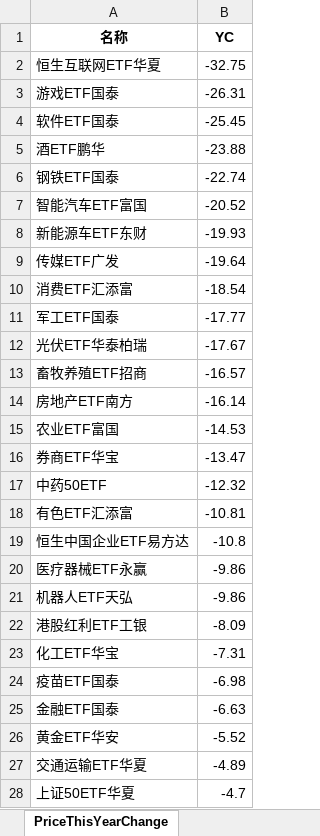
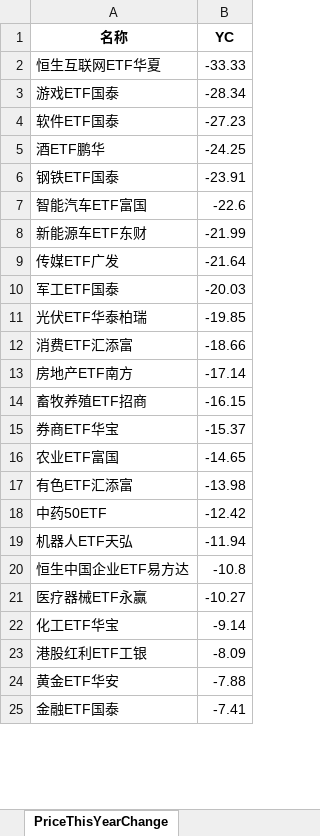
Before and after one commit to digital-era/AIPEMarketDashboard, an Excel workbook: AIPEMarketData.xlsx, sheet PriceThisYearChange, drawn as a sheet; only a part is shown; values as stored, in another font and other column widths than the file's, no borders; removed rows and columns are numbered as before the commit, all else as after; the diff covers the shown part only; the diff names each change by its address in the sheet, - before the commit and + after, or states it on an @@ line.

```diff
--- a/AIPEMarketData.xlsx (sheet PriceThisYearChange)
+++ b/AIPEMarketData.xlsx (sheet PriceThisYearChange)
-B2 (YC): -32.75
+B2 (YC): -33.33
-B3 (YC): -26.31
+B3 (YC): -28.34
-B4 (YC): -25.45
+B4 (YC): -27.23
-B5 (YC): -23.88
+B5 (YC): -24.25
-B6 (YC): -22.74
+B6 (YC): -23.91
-B7 (YC): -20.52
+B7 (YC): -22.6
-B8 (YC): -19.93
+B8 (YC): -21.99
-B9 (YC): -19.64
+B9 (YC): -21.64
-row 10: 消费ETF汇添富 | -18.54
-B10 (YC): -17.77
+B10 (YC): -20.03
-B11 (YC): -17.67
+B11 (YC): -19.85
-row 13: 畜牧养殖ETF招商 | -16.57
+row 12: 消费ETF汇添富 | -18.66
-B13 (YC): -16.14
+B13 (YC): -17.14
-row 15: 农业ETF富国 | -14.53
+row 14: 畜牧养殖ETF招商 | -16.15
-B15 (YC): -13.47
+B15 (YC): -15.37
-row 17: 中药50ETF | -12.32
+row 16: 农业ETF富国 | -14.65
-B17 (YC): -10.81
+B17 (YC): -13.98
+row 18: 中药50ETF | -12.42
+row 19: 机器人ETF天弘 | -11.94
-B21 (YC): -9.86
+B21 (YC): -10.27
-row 21: 机器人ETF天弘 | -9.86
+row 22: 化工ETF华宝 | -9.14
-row 23: 化工ETF华宝 | -7.31
-row 24: 疫苗ETF国泰 | -6.98
-row 25: 金融ETF国泰 | -6.63
-B24 (YC): -5.52
+B24 (YC): -7.88
-row 27: 交通运输ETF华夏 | -4.89
-row 28: 上证50ETF华夏 | -4.7
+row 25: 金融ETF国泰 | -7.41
```
Also changed, not shown: 20 added rows, 17 removed rows and 17 edited cells elsewhere in this sheet, sheet DistributeHotIndustry, sheet TopStockInTopPotScore, sheet TopStockIn5DaysMainFund, sheet ShareThisYearChange, sheet PriceChangeFrom2021, sheet ShareChangeFrom2021, 7 more sheets, 1 other file.
